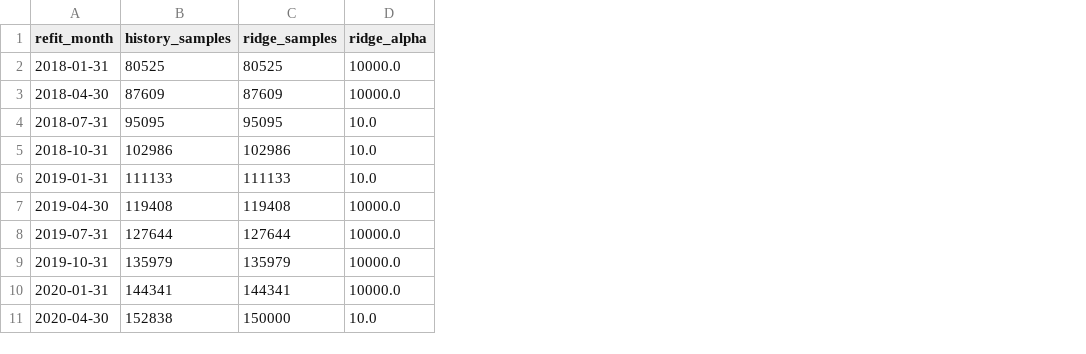
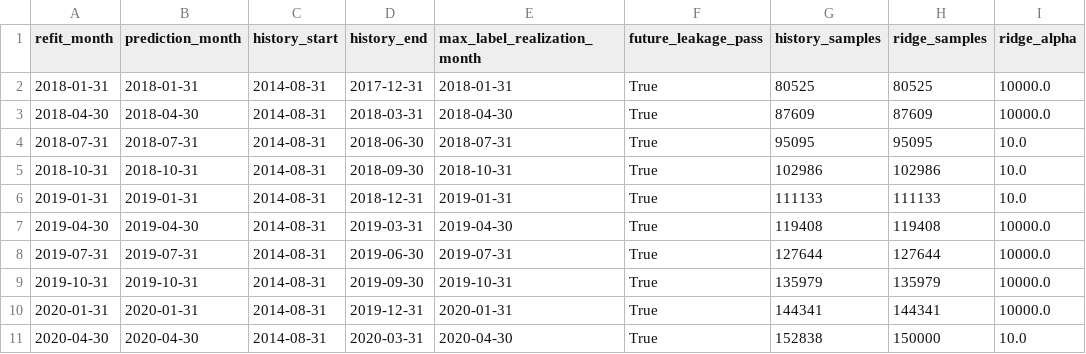
Before and after one commit to Shirllll/a-share-quant-research, a CSV file: output/advanced_model_log.csv, drawn as a sheet; only a part is shown; the diff names each change by its address in the sheet, - before the commit and + after, or states it on an @@ line.

```diff
--- a/output/advanced_model_log.csv
+++ b/output/advanced_model_log.csv
+column B (prediction_month), rows 2-11: 2018-01-31 | 2018-04-30 | 2018-07-31 | 2018-10-31 | 2019-01-31 | 2019-04-30 | 2019-07-31 | 2019-10-31 | 2020-01-31 | 2020-04-30
+column C (history_start), rows 2-11: all 2014-08-31
+column D (history_end), rows 2-11: 2017-12-31 | 2018-03-31 | 2018-06-30 | 2018-09-30 | 2018-12-31 | 2019-03-31 | 2019-06-30 | 2019-09-30 | 2019-12-31 | 2020-03-31
+column E (max_label_realization_month), rows 2-11: 2018-01-31 | 2018-04-30 | 2018-07-31 | 2018-10-31 | 2019-01-31 | 2019-04-30 | 2019-07-31 | 2019-10-31 | 2020-01-31 | 2020-04-30
+column F (future_leakage_pass), rows 2-11: all True
```
Also changed, not shown: output/advanced_annual.csv, output/advanced_backtest.csv, 26 other files.
